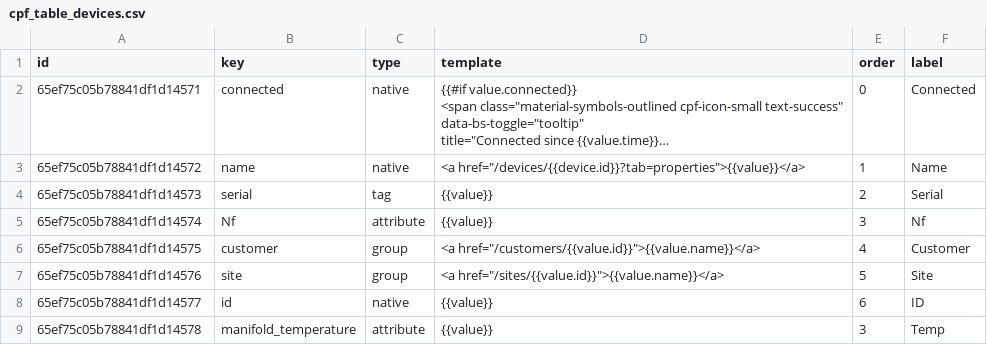
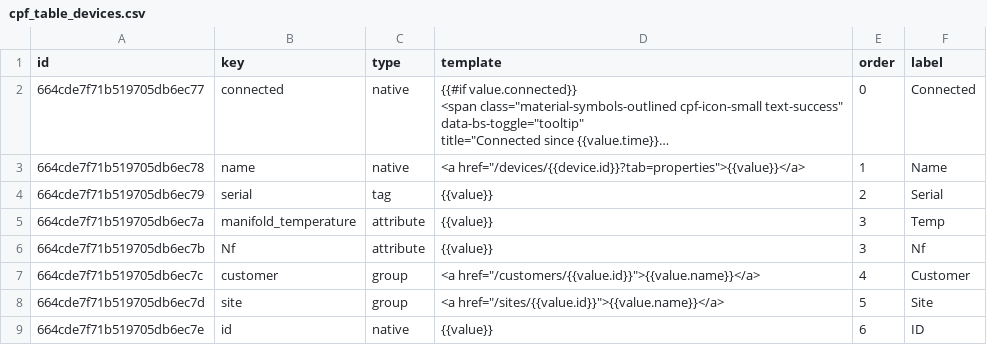
Before and after one commit to Losant/losant-templates, a CSV file: application-templates/connected-product-foundation/dataTables/cpf_table_devices.csv, drawn as a sheet; long unchanged cells end in …; removed rows and columns are numbered as before the commit, all else as after; the diff names each change by its address in the sheet, - before the commit and + after, or states it on an @@ line.

```diff
--- a/application-templates/connected-product-foundation/dataTables/cpf_table_devices.csv
+++ b/application-templates/connected-product-foundation/dataTables/cpf_table_devices.csv
-A2 (id): 65ef75c05b78841df1d14571
+A2 (id): 664cde7f71b519705db6ec77
-A3 (id): 65ef75c05b78841df1d14572
+A3 (id): 664cde7f71b519705db6ec78
-A4 (id): 65ef75c05b78841df1d14573
+A4 (id): 664cde7f71b519705db6ec79
+row 5: 664cde7f71b519705db6ec7a | manifold_temperature | attribute | {{value}} | 3 | Temp
-A6 (id): 65ef75c05b78841df1d14574
+A6 (id): 664cde7f71b519705db6ec7b
-A7 (id): 65ef75c05b78841df1d14575
+A7 (id): 664cde7f71b519705db6ec7c
-A8 (id): 65ef75c05b78841df1d14576
+A8 (id): 664cde7f71b519705db6ec7d
-A9 (id): 65ef75c05b78841df1d14577
+A9 (id): 664cde7f71b519705db6ec7e
-row 9: 65ef75c05b78841df1d14578 | manifold_temperature | attribute | {{value}} | 3 | Temp
```
Also changed, not shown: library-templates/experiences/boilerplates/connected-product-foundation/dataTables/cpf_navigation.csv, library-templates/experiences/boilerplates/connected-product-foundation/dataTables/cpf_table_devices.csv, 44 other files.
